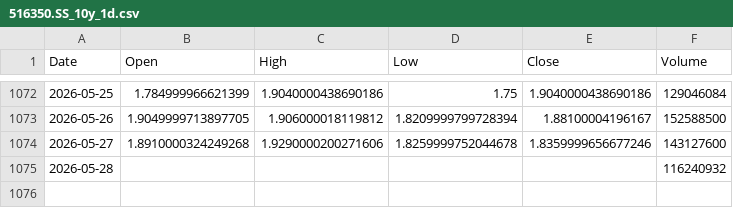
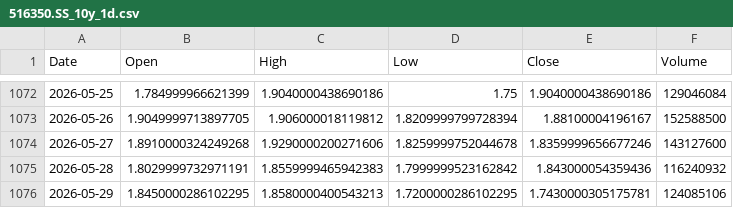
Before and after one commit to cnhjp/quant-trading-system, a CSV file: data/516350.SS_10y_1d.csv, drawn as a sheet; only a part is shown, gaps mark what is left out.

```diff
--- a/data/516350.SS_10y_1d.csv
+++ b/data/516350.SS_10y_1d.csv
@@ -1074,2 +1074,3 @@ Date,Open,High,Low,Close,Volume
 2026-05-27,1.8910000324249268,1.9290000200271606,1.8259999752044678,1.8359999656677246,143127600
-2026-05-28,,,,,116240932
+2026-05-28,1.8029999732971191,1.8559999465942383,1.7999999523162842,1.843000054359436,116240932
+2026-05-29,1.8450000286102295,1.8580000400543213,1.7200000286102295,1.7430000305175781,124085106
```
Also changed, not shown: data/3033.HK_10y_1d.csv, data/510300.SS_10y_1d.csv, 3 other files.
